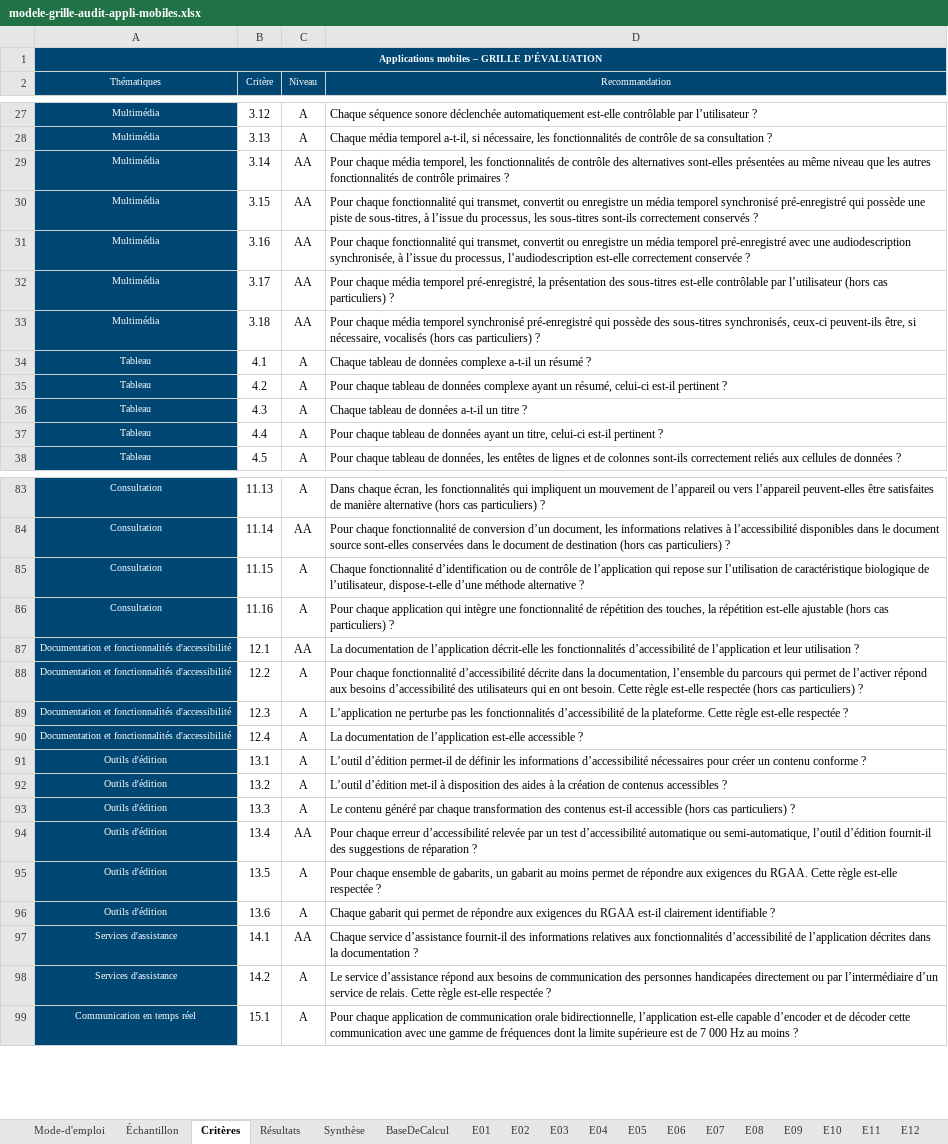
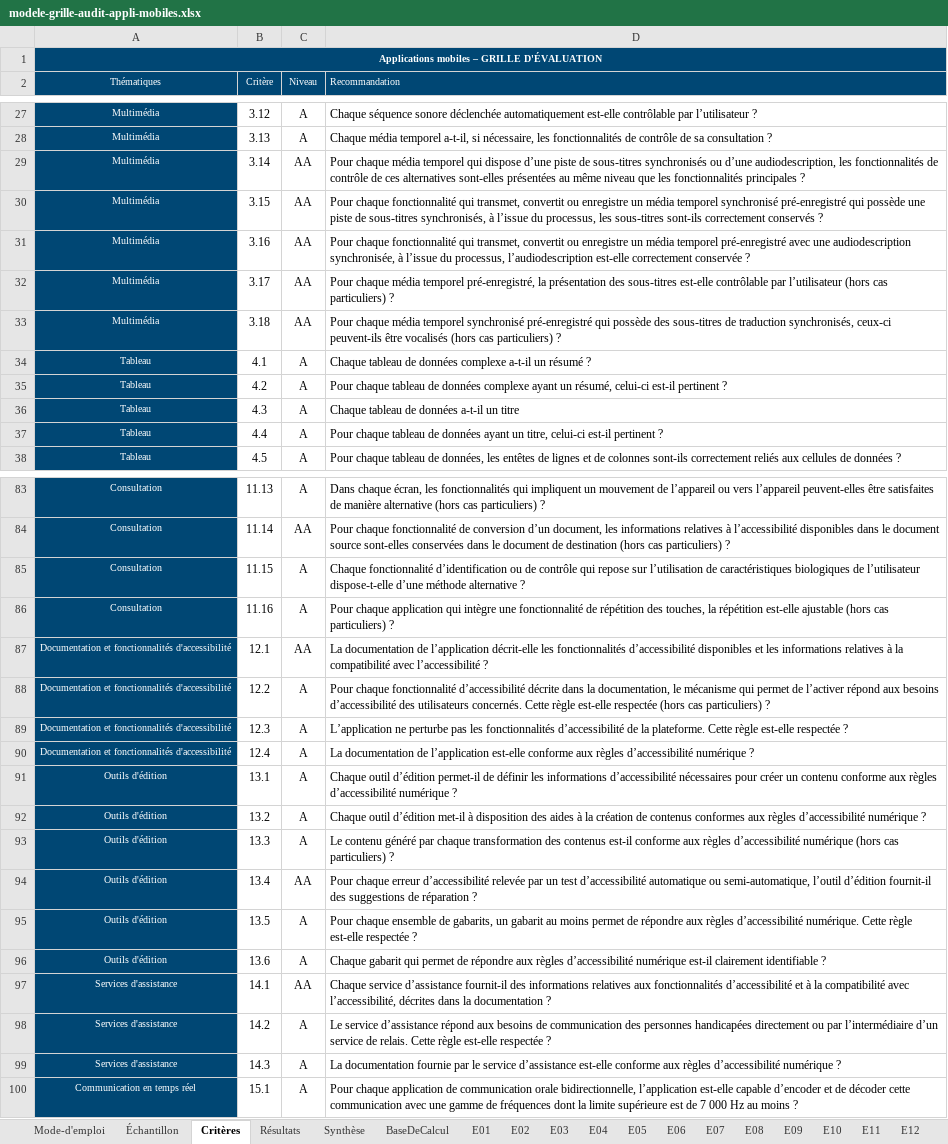
Before and after one commit to accessibility-luxembourg/accessibilite.public.lu, an Excel workbook: src/files/fr/general/modele-grille-audit-appli-mobiles.xlsx, sheet Critères, drawn as a sheet; only a part is shown, gaps mark what is left out; values as stored, in another font and other column widths than the file's, no borders; the diff covers the shown part only; the diff names each change by its address in the sheet, - before the commit and + after, or states it on an @@ line.

```diff
--- a/src/files/fr/general/modele-grille-audit-appli-mobiles.xlsx (sheet Critères)
+++ b/src/files/fr/general/modele-grille-audit-appli-mobiles.xlsx (sheet Critères)
-D2 alignment: center
+D2 alignment: left
-D29 (Recommandation): …chaque média temporel, les fonctionnalités de contrôle des alternatives sont-elles présentées au même niveau que les autres fonctionnalités de contrôle primaires ?
+D29 (Recommandation): …chaque média temporel qui dispose d’une piste de sous-titres synchronisés ou d’une audiodescription, les fonctionnalités de contrôle de ces alternatives sont-elles présentées au même niveau que les fonctionnalités principales ?
-D30 (Recommandation): …piste de sous-titres, à l’issue…
+D30 (Recommandation): …piste de sous-titres synchronisés, à l’issue…
-D33 (Recommandation): …des sous-titres synchronisés, ceux-ci peuvent-ils être, si nécessaire, vocalisés (hors…
+D33 (Recommandation): …des sous-titres de traduction synchronisés, ceux-ci peuvent-ils être vocalisés (hors…
-D36 (Recommandation): Chaque tableau de données a-t-il un titre ?
+D36 (Recommandation): Chaque tableau de données a-t-il un titre
-D85 (Recommandation): …de contrôle de l’application qui repose sur l’utilisation de caractéristique biologique de l’utilisateur, dispose-t-elle d’une…
+D85 (Recommandation): …de contrôle qui repose sur l’utilisation de caractéristiques biologiques de l’utilisateur dispose-t-elle d’une…
-D87 (Recommandation): …fonctionnalités d’accessibilité de l’application et leur utilisation ?
+D87 (Recommandation): …fonctionnalités d’accessibilité disponibles et les informations relatives à la compatibilité avec l’accessibilité ?
-D88 (Recommandation): …la documentation, l’ensemble du parcours qui permet de l’activer répond aux besoins d’accessibilité des utilisateurs qui en ont besoin. Cette règle…
+D88 (Recommandation): …la documentation, le mécanisme qui permet de l’activer répond aux besoins d’accessibilité des utilisateurs concernés. Cette règle…
-D90 (Recommandation): …l’application est-elle accessible ?
+D90 (Recommandation): …l’application est-elle conforme aux règles d’accessibilité numérique ?
-D91 (Recommandation): L’outil d’édition permet-il de définir les informations d’accessibilité nécessaires pour créer un contenu conforme ?
+D91 (Recommandation): Chaque outil d’édition permet-il de définir les informations d’accessibilité nécessaires pour créer un contenu conforme aux règles d’accessibilité numérique ?
-D92 (Recommandation): L’outil d’édition met-il à disposition des aides à la création de contenus accessibles ?
+D92 (Recommandation): Chaque outil d’édition met-il à disposition des aides à la création de contenus conformes aux règles d’accessibilité numérique ?
-D93 (Recommandation): …contenus est-il accessible (hors cas…
+D93 (Recommandation): …contenus est-il conforme aux règles d’accessibilité numérique (hors cas…
-D95 (Recommandation): …répondre aux exigences du RGAA. Cette règle…
+D95 (Recommandation): …répondre aux règles d’accessibilité numérique. Cette règle…
-D96 (Recommandation): …répondre aux exigences du RGAA est-il clairement…
+D96 (Recommandation): …répondre aux règles d’accessibilité numérique est-il clairement…
-D97 (Recommandation): …fonctionnalités d’accessibilité de l’application décrites dans…
+D97 (Recommandation): …fonctionnalités d’accessibilité et à la compatibilité avec l’accessibilité, décrites dans…
+row 99: Services d'assistance | 14.3 | A | La documentation fournie par le service d’assistance est-elle conforme aux règles d’accessibilité numérique ?
```
Also changed, not shown: 3 edited cells elsewhere in this sheet, sheet E02, sheet E01, sheet E20, sheet E19, sheet E05, sheet E06, 16 more sheets, formulas that keep their value, hidden cells, charts or pictures, 33 other files.
